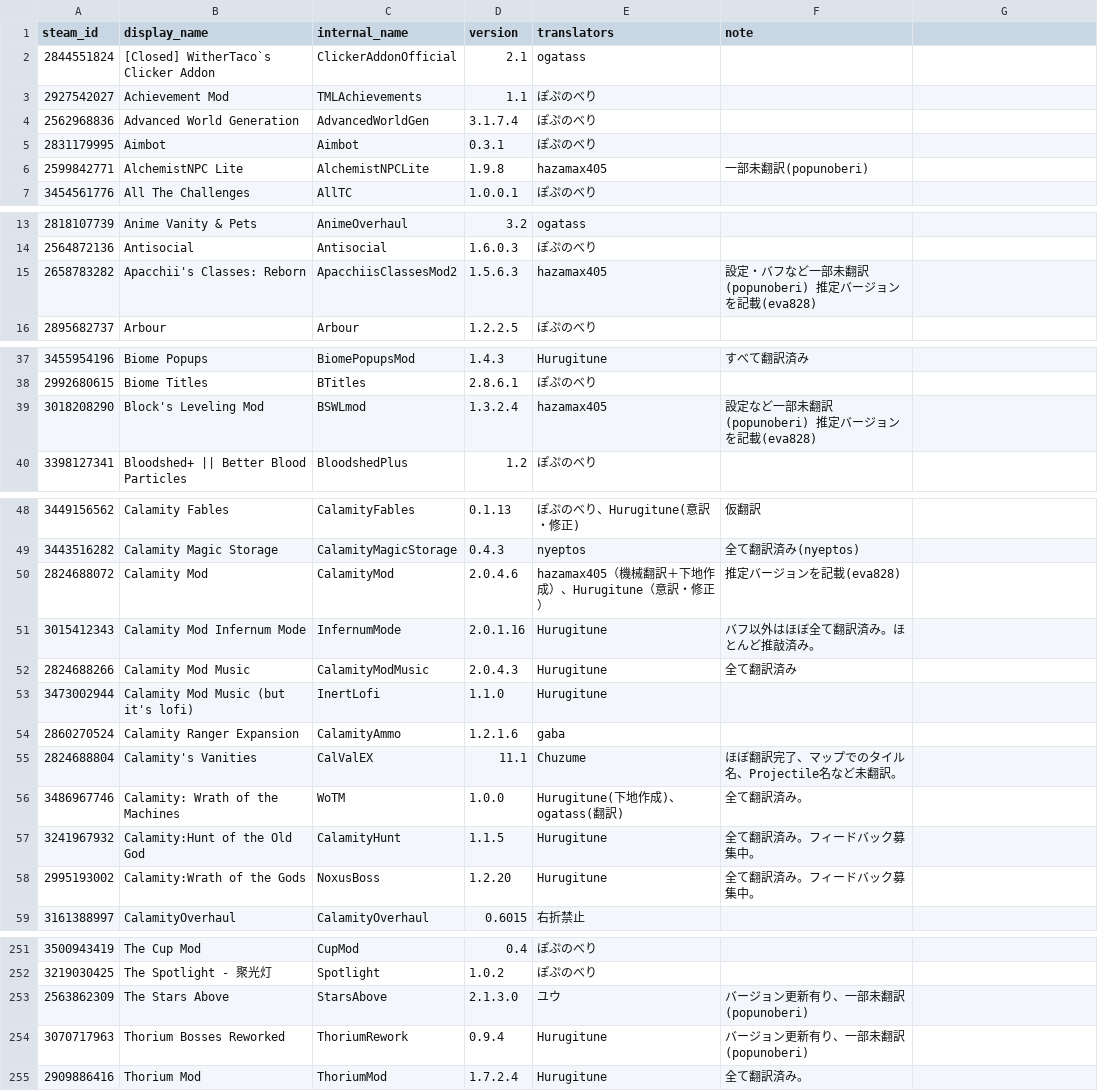
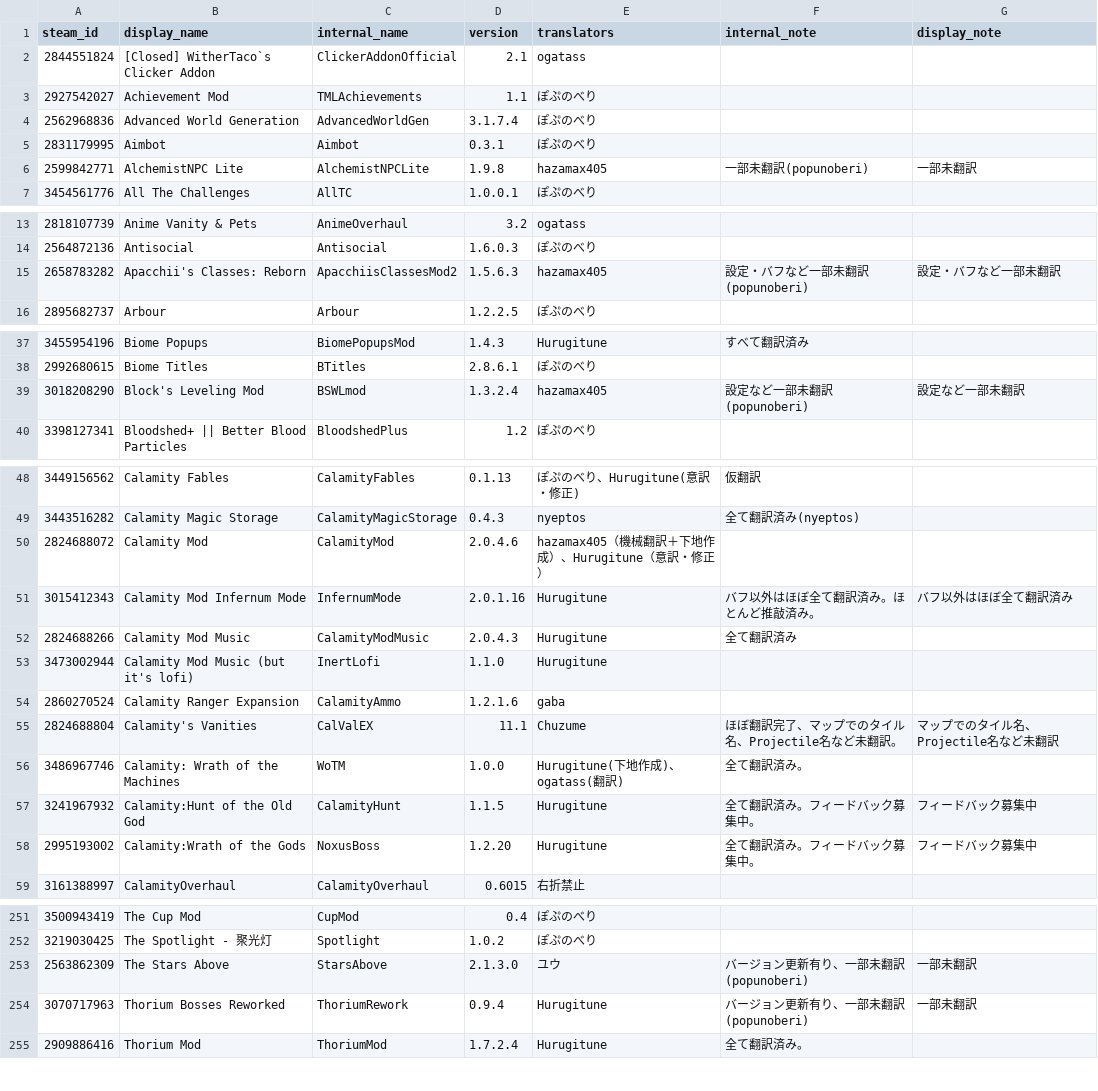
Before and after one commit to eva828/TMLHonyaku, a CSV file: TranslatedMods.csv, drawn as a sheet; only a part is shown, gaps mark what is left out; the diff covers the shown part only.

Commit message:
TranslatedMods.csvのnoteをinternal_note,display_noteに分離 (#119)
* noteをinternal_noteとdisplay_noteに分離

* lintルールを更新

```diff
--- a/TranslatedMods.csv
+++ b/TranslatedMods.csv
@@ -1 +1 @@
-steam_id,display_name,internal_name,version,translators,note
+steam_id,display_name,internal_name,version,translators,internal_note,display_note
@@ -6 +6 @@ steam_id,display_name,internal_name,version,translators,note
-2599842771,AlchemistNPC Lite,AlchemistNPCLite,1.9.8,hazamax405,一部未翻訳(popunoberi)
+2599842771,AlchemistNPC Lite,AlchemistNPCLite,1.9.8,hazamax405,一部未翻訳(popunoberi),一部未翻訳
@@ -15 +15 @@ steam_id,display_name,internal_name,version,translators,note
-2658783282,Apacchii's Classes: Reborn,ApacchiisClassesMod2,1.5.6.3,hazamax405,設定・バフなど一部未翻訳(popunoberi) 推定バージョンを記載(eva828)
+2658783282,Apacchii's Classes: Reborn,ApacchiisClassesMod2,1.5.6.3,hazamax405,設定・バフなど一部未翻訳(popunoberi),設定・バフなど一部未翻訳
@@ -39 +39 @@ steam_id,display_name,internal_name,version,translators,note
-3018208290,Block's Leveling Mod,BSWLmod,1.3.2.4,hazamax405,設定など一部未翻訳(popunoberi) 推定バージョンを記載(eva828)
+3018208290,Block's Leveling Mod,BSWLmod,1.3.2.4,hazamax405,設定など一部未翻訳(popunoberi),設定など一部未翻訳
@@ -50,2 +50,2 @@ steam_id,display_name,internal_name,version,translators,note
-2824688072,Calamity Mod,CalamityMod,2.0.4.6,hazamax405（機械翻訳＋下地作成）、Hurugitune（意訳・修正）,推定バージョンを記載(eva828)
-3015412343,Calamity Mod Infernum Mode,InfernumMode,2.0.1.16,Hurugitune,バフ以外はほぼ全て翻訳済み。ほとんど推敲済み。
+2824688072,Calamity Mod,CalamityMod,2.0.4.6,hazamax405（機械翻訳＋下地作成）、Hurugitune（意訳・修正）,,
+3015412343,Calamity Mod Infernum Mode,InfernumMode,2.0.1.16,Hurugitune,バフ以外はほぼ全て翻訳済み。ほとんど推敲済み。,バフ以外はほぼ全て翻訳済み
@@ -55 +55 @@ steam_id,display_name,internal_name,version,translators,note
-2824688804,Calamity's Vanities,CalValEX,11.1,Chuzume,ほぼ翻訳完了、マップでのタイル名、Projectile名など未翻訳。
+2824688804,Calamity's Vanities,CalValEX,11.1,Chuzume,ほぼ翻訳完了、マップでのタイル名、Projectile名など未翻訳。,マップでのタイル名、Projectile名など未翻訳
@@ -57,2 +57,2 @@ steam_id,display_name,internal_name,version,translators,note
-3241967932,Calamity:Hunt of the Old God,CalamityHunt,1.1.5,Hurugitune,全て翻訳済み。フィードバック募集中。
-2995193002,Calamity:Wrath of the Gods,NoxusBoss,1.2.20,Hurugitune,全て翻訳済み。フィードバック募集中。
+3241967932,Calamity:Hunt of the Old God,CalamityHunt,1.1.5,Hurugitune,全て翻訳済み。フィードバック募集中。,フィードバック募集中
+2995193002,Calamity:Wrath of the Gods,NoxusBoss,1.2.20,Hurugitune,全て翻訳済み。フィードバック募集中。,フィードバック募集中
@@ -253,2 +253,2 @@ steam_id,display_name,internal_name,version,translators,note
-2563862309,The Stars Above,StarsAbove,2.1.3.0,ユウ,バージョン更新有り、一部未翻訳(popunoberi)
-3070717963,Thorium Bosses Reworked,ThoriumRework,0.9.4,Hurugitune,バージョン更新有り、一部未翻訳(popunoberi)
+2563862309,The Stars Above,StarsAbove,2.1.3.0,ユウ,バージョン更新有り、一部未翻訳(popunoberi),一部未翻訳
+3070717963,Thorium Bosses Reworked,ThoriumRework,0.9.4,Hurugitune,バージョン更新有り、一部未翻訳(popunoberi),一部未翻訳
```
Also changed, not shown: 4 edited cells elsewhere in this file, 1 other file.
